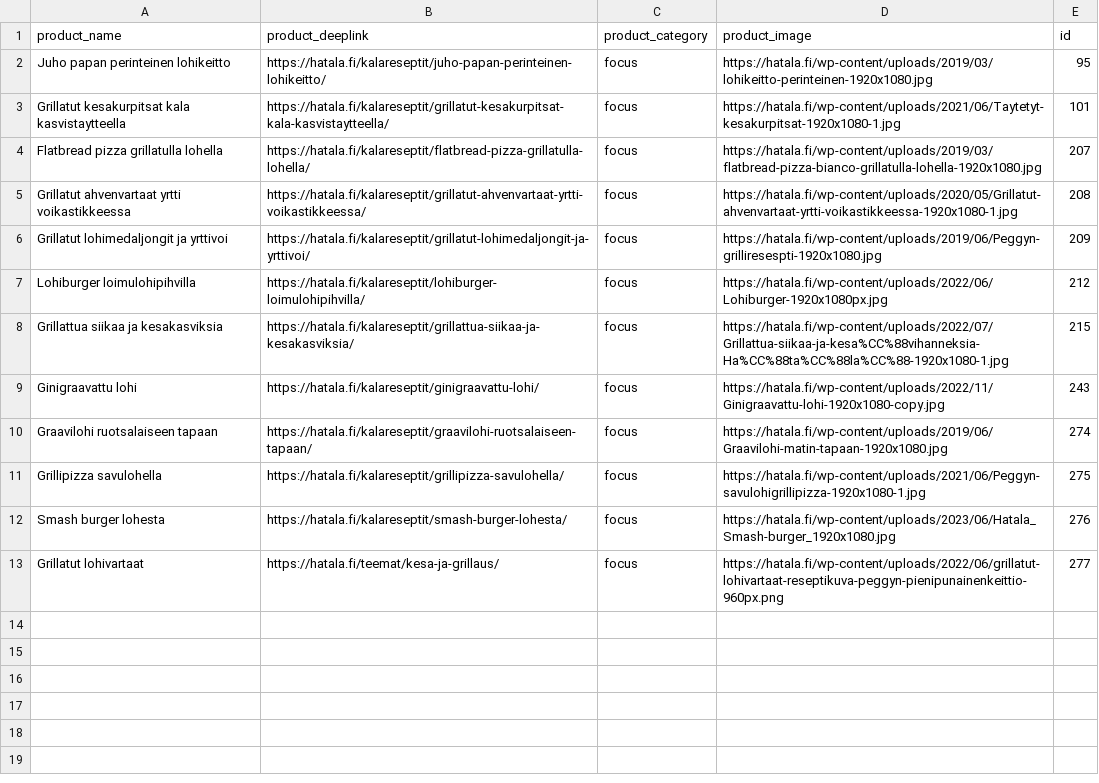
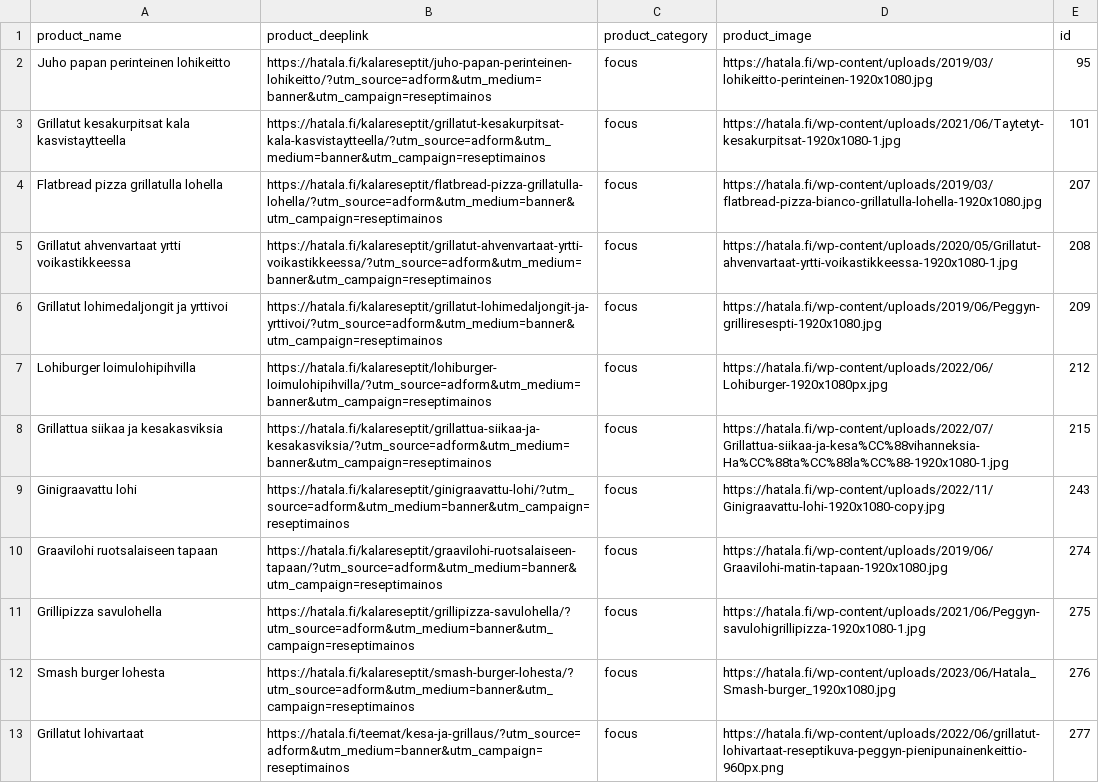
Before and after one commit to TaneliAvidly/Hatala_feeds, a CSV file: hatala_feed_test.csv, drawn as a sheet.

Commit message:
Add files via upload

```diff
--- a/hatala_feed_test.csv
+++ b/hatala_feed_test.csv
@@ -1,13 +1,13 @@
 product_name,product_deeplink,product_category,product_image,id
-Juho papan perinteinen lohikeitto,https://hatala.fi/kalareseptit/juho-papan-perinteinen-lohikeitto/,focus,https://hatala.fi/wp-content/uploads/2019/03/lohikeitto-perinteinen-1920x1080.jpg,95
-Grillatut kesakurpitsat kala kasvistaytteella,https://hatala.fi/kalareseptit/grillatut-kesakurpitsat-kala-kasvistaytteella/,focus,https://hatala.fi/wp-content/uploads/2021/06/Taytetyt-kesakurpitsat-1920x1080-1.jpg,101
-Flatbread pizza grillatulla lohella,https://hatala.fi/kalareseptit/flatbread-pizza-grillatulla-lohella/,focus,https://hatala.fi/wp-content/uploads/2019/03/flatbread-pizza-bianco-grillatulla-lohella-1920x1080.jpg,207
-Grillatut ahvenvartaat yrtti voikastikkeessa,https://hatala.fi/kalareseptit/grillatut-ahvenvartaat-yrtti-voikastikkeessa/,focus,https://hatala.fi/wp-content/uploads/2020/05/Grillatut-ahvenvartaat-yrtti-voikastikkeessa-1920x1080-1.jpg,208
-Grillatut lohimedaljongit ja yrttivoi,https://hatala.fi/kalareseptit/grillatut-lohimedaljongit-ja-yrttivoi/,focus,https://hatala.fi/wp-content/uploads/2019/06/Peggyn-grilliresespti-1920x1080.jpg,209
-Lohiburger loimulohipihvilla,https://hatala.fi/kalareseptit/lohiburger-loimulohipihvilla/,focus,https://hatala.fi/wp-content/uploads/2022/06/Lohiburger-1920x1080px.jpg,212
-Grillattua siikaa ja kesakasviksia,https://hatala.fi/kalareseptit/grillattua-siikaa-ja-kesakasviksia/,focus,https://hatala.fi/wp-content/uploads/2022/07/Grillattua-siikaa-ja-kesa%CC%88vihanneksia-Ha%CC%88ta%CC%88la%CC%88-1920x1080-1.jpg,215
-Ginigraavattu lohi,https://hatala.fi/kalareseptit/ginigraavattu-lohi/,focus,https://hatala.fi/wp-content/uploads/2022/11/Ginigraavattu-lohi-1920x1080-copy.jpg,243
-Graavilohi ruotsalaiseen tapaan,https://hatala.fi/kalareseptit/graavilohi-ruotsalaiseen-tapaan/,focus,https://hatala.fi/wp-content/uploads/2019/06/Graavilohi-matin-tapaan-1920x1080.jpg,274
-Grillipizza savulohella,https://hatala.fi/kalareseptit/grillipizza-savulohella/,focus,https://hatala.fi/wp-content/uploads/2021/06/Peggyn-savulohigrillipizza-1920x1080-1.jpg,275
-Smash burger lohesta,https://hatala.fi/kalareseptit/smash-burger-lohesta/,focus,https://hatala.fi/wp-content/uploads/2023/06/Hatala_Smash-burger_1920x1080.jpg,276
-Grillatut lohivartaat,https://hatala.fi/teemat/kesa-ja-grillaus/,focus,https://hatala.fi/wp-content/uploads/2022/06/grillatut-lohivartaat-reseptikuva-peggyn-pienipunainenkeittio-960px.png,277
+Juho papan perinteinen lohikeitto,https://hatala.fi/kalareseptit/juho-papan-perinteinen-lohikeitto/?utm_source=adform&utm_medium=banner&utm_campaign=reseptimainos,focus,https://hatala.fi/wp-content/uploads/2019/03/lohikeitto-perinteinen-1920x1080.jpg,95
+Grillatut kesakurpitsat kala kasvistaytteella,https://hatala.fi/kalareseptit/grillatut-kesakurpitsat-kala-kasvistaytteella/?utm_source=adform&utm_medium=banner&utm_campaign=reseptimainos,focus,https://hatala.fi/wp-content/uploads/2021/06/Taytetyt-kesakurpitsat-1920x1080-1.jpg,101
+Flatbread pizza grillatulla lohella,https://hatala.fi/kalareseptit/flatbread-pizza-grillatulla-lohella/?utm_source=adform&utm_medium=banner&utm_campaign=reseptimainos,focus,https://hatala.fi/wp-content/uploads/2019/03/flatbread-pizza-bianco-grillatulla-lohella-1920x1080.jpg,207
+Grillatut ahvenvartaat yrtti voikastikkeessa,https://hatala.fi/kalareseptit/grillatut-ahvenvartaat-yrtti-voikastikkeessa/?utm_source=adform&utm_medium=banner&utm_campaign=reseptimainos,focus,https://hatala.fi/wp-content/uploads/2020/05/Grillatut-ahvenvartaat-yrtti-voikastikkeessa-1920x1080-1.jpg,208
+Grillatut lohimedaljongit ja yrttivoi,https://hatala.fi/kalareseptit/grillatut-lohimedaljongit-ja-yrttivoi/?utm_source=adform&utm_medium=banner&utm_campaign=reseptimainos,focus,https://hatala.fi/wp-content/uploads/2019/06/Peggyn-grilliresespti-1920x1080.jpg,209
+Lohiburger loimulohipihvilla,https://hatala.fi/kalareseptit/lohiburger-loimulohipihvilla/?utm_source=adform&utm_medium=banner&utm_campaign=reseptimainos,focus,https://hatala.fi/wp-content/uploads/2022/06/Lohiburger-1920x1080px.jpg,212
+Grillattua siikaa ja kesakasviksia,https://hatala.fi/kalareseptit/grillattua-siikaa-ja-kesakasviksia/?utm_source=adform&utm_medium=banner&utm_campaign=reseptimainos,focus,https://hatala.fi/wp-content/uploads/2022/07/Grillattua-siikaa-ja-kesa%CC%88vihanneksia-Ha%CC%88ta%CC%88la%CC%88-1920x1080-1.jpg,215
+Ginigraavattu lohi,https://hatala.fi/kalareseptit/ginigraavattu-lohi/?utm_source=adform&utm_medium=banner&utm_campaign=reseptimainos,focus,https://hatala.fi/wp-content/uploads/2022/11/Ginigraavattu-lohi-1920x1080-copy.jpg,243
+Graavilohi ruotsalaiseen tapaan,https://hatala.fi/kalareseptit/graavilohi-ruotsalaiseen-tapaan/?utm_source=adform&utm_medium=banner&utm_campaign=reseptimainos,focus,https://hatala.fi/wp-content/uploads/2019/06/Graavilohi-matin-tapaan-1920x1080.jpg,274
+Grillipizza savulohella,https://hatala.fi/kalareseptit/grillipizza-savulohella/?utm_source=adform&utm_medium=banner&utm_campaign=reseptimainos,focus,https://hatala.fi/wp-content/uploads/2021/06/Peggyn-savulohigrillipizza-1920x1080-1.jpg,275
+Smash burger lohesta,https://hatala.fi/kalareseptit/smash-burger-lohesta/?utm_source=adform&utm_medium=banner&utm_campaign=reseptimainos,focus,https://hatala.fi/wp-content/uploads/2023/06/Hatala_Smash-burger_1920x1080.jpg,276
+Grillatut lohivartaat,https://hatala.fi/teemat/kesa-ja-grillaus/?utm_source=adform&utm_medium=banner&utm_campaign=reseptimainos,focus,https://hatala.fi/wp-content/uploads/2022/06/grillatut-lohivartaat-reseptikuva-peggyn-pienipunainenkeittio-960px.png,277
```
